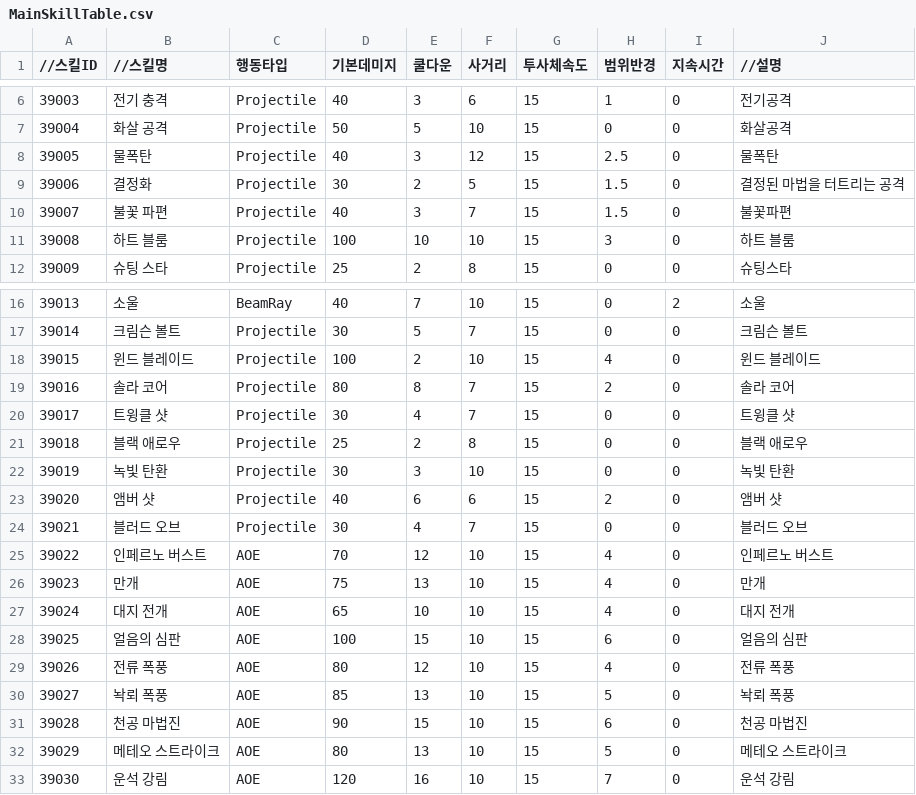
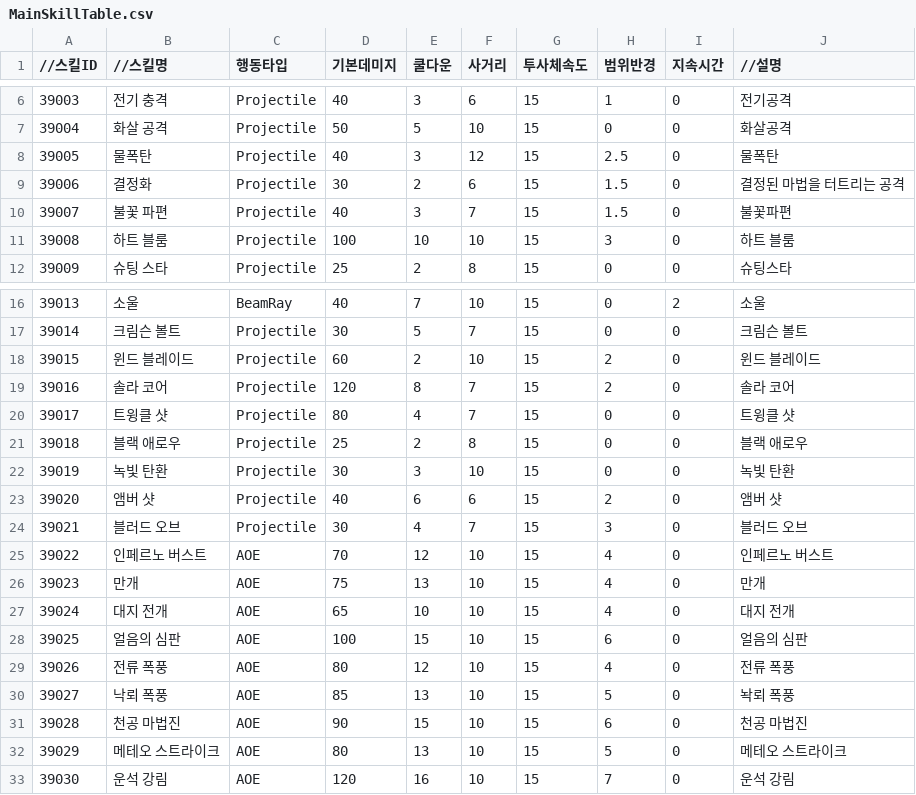
Before and after one commit to leemjmorris/Novelian-Magic-Library-Deffense, a CSV file: Assets/Data/CSV/Skill/MainSkillTable.csv, drawn as a sheet; only a part is shown, gaps mark what is left out; the diff names each change by its address in the sheet, - before the commit and + after, or states it on an @@ line.

Commit message:
Skills Balance
[Skill Balace] 스킬 이름, 데미지, 사거리, 광역 판정 변경

```diff
--- a/Assets/Data/CSV/Skill/MainSkillTable.csv
+++ b/Assets/Data/CSV/Skill/MainSkillTable.csv
-F9 (사거리): 5
+F9 (사거리): 6
-D18 (기본데미지): 100
+D18 (기본데미지): 60
-H18 (범위반경): 4
+H18 (범위반경): 2
-D19 (기본데미지): 80
+D19 (기본데미지): 120
-D20 (기본데미지): 30
+D20 (기본데미지): 80
-H24 (범위반경): 0
+H24 (범위반경): 3
-B30 (//스킬명): 놕뢰 폭풍
+B30 (//스킬명): 낙뢰 폭풍
```
Also changed, not shown: 2 other files.
